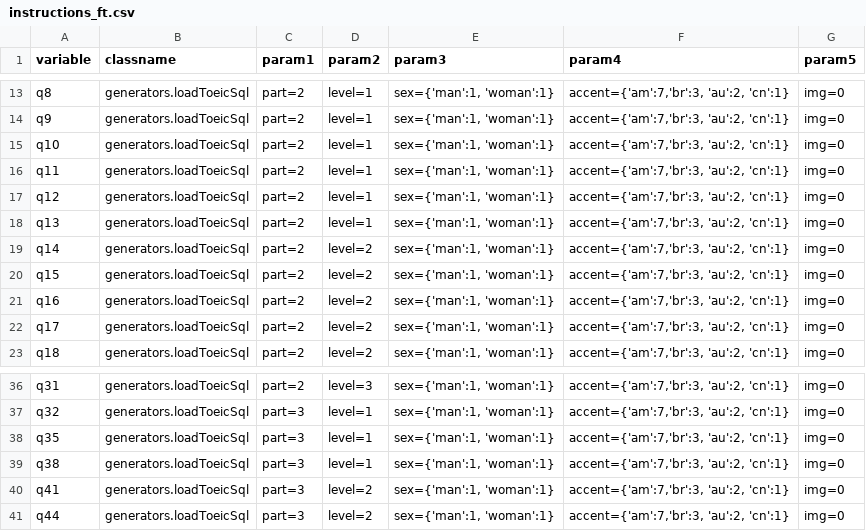
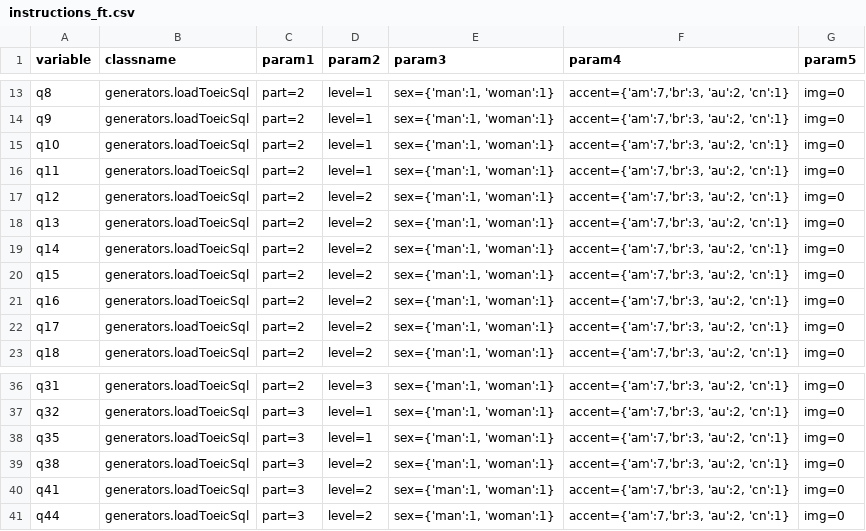
Before and after one commit to aaronlee86/reel, a CSV file: toeic/instructions_ft.csv, drawn as a sheet; only a part is shown, gaps mark what is left out; the diff names each change by its address in the sheet, - before the commit and + after, or states it on an @@ line.

```diff
--- a/toeic/instructions_ft.csv
+++ b/toeic/instructions_ft.csv
-D17:D18 (param2): level=1
+D17:D18 (param2): level=2
-D39 (param2): level=1
+D39 (param2): level=2
```
Also changed, not shown: 4 other files.
